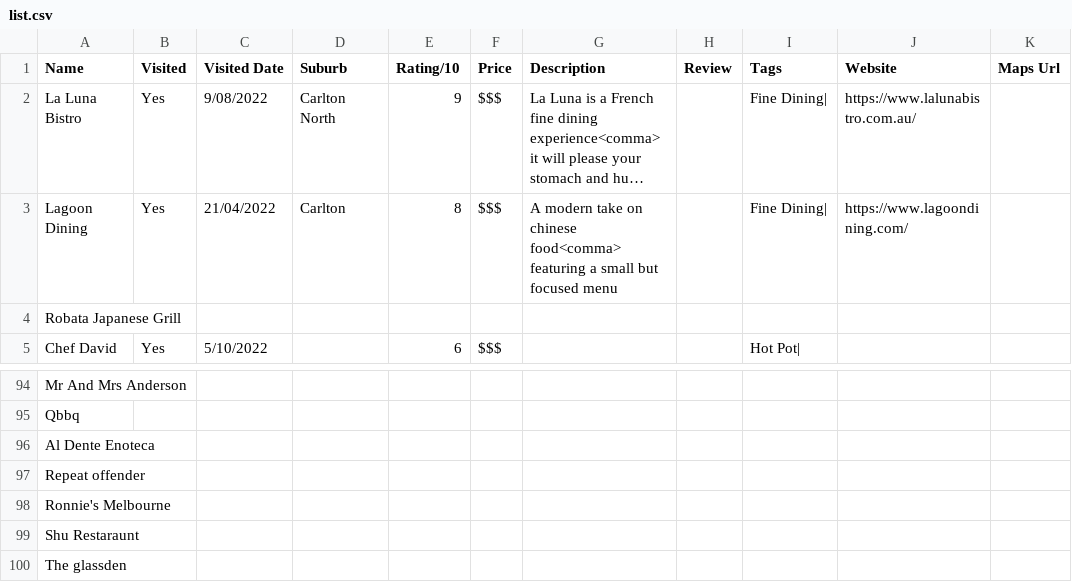
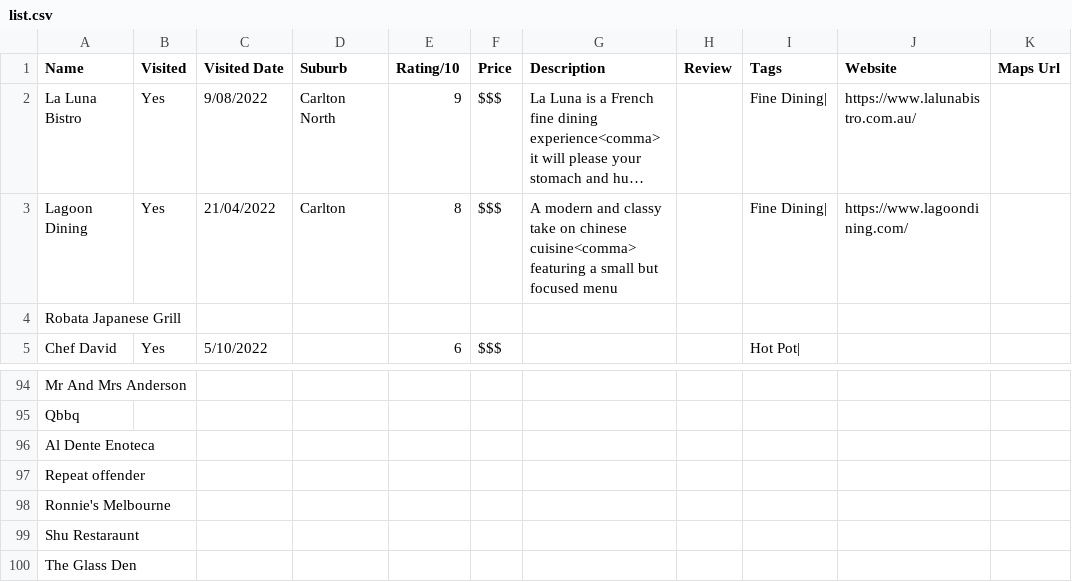
Before and after one commit to s1ddly/eats, a CSV file: list.csv, drawn as a sheet; only a part is shown, gaps mark what is left out; long unchanged cells end in …; the diff names each change by its address in the sheet, - before the commit and + after, or states it on an @@ line.

```diff
--- a/list.csv
+++ b/list.csv
-G3 (Description): A modern take on chinese food<comma> featuring a…
+G3 (Description): A modern and classy take on chinese cuisine<comma> featuring a…
-A100 (Name): The glassden
+A100 (Name): The Glass Den
```
Also changed, not shown: 4 other files.
